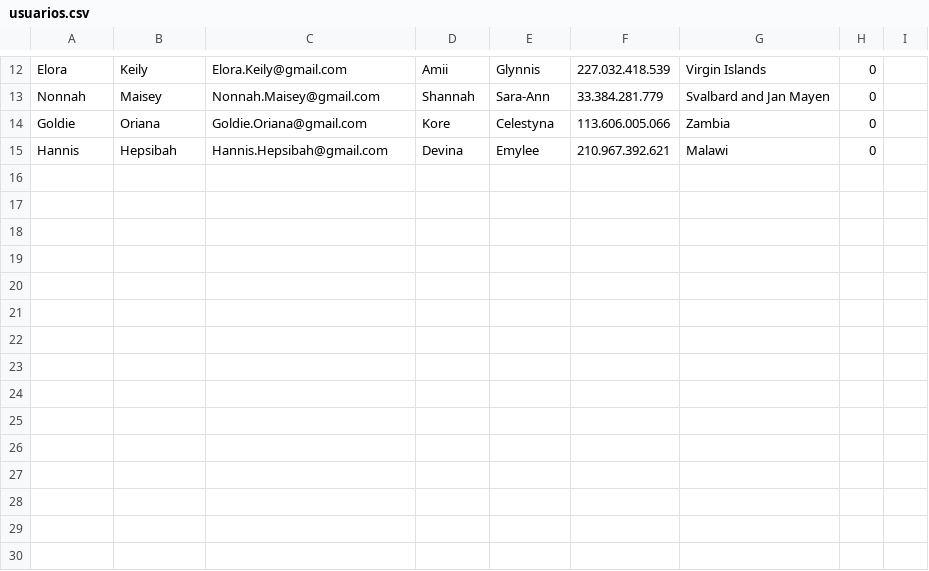
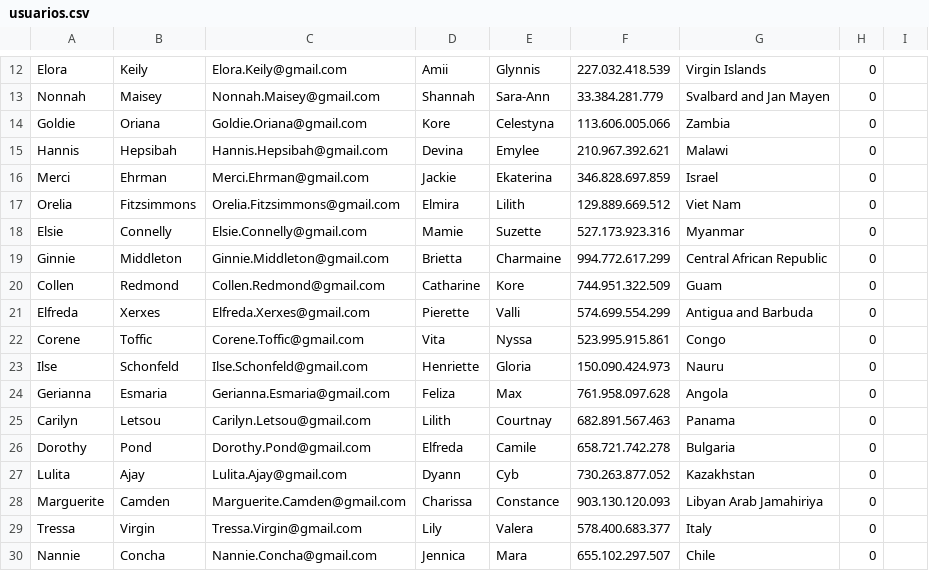
Before and after one commit to ArianaNieto/delilah, a CSV file: scripts/usuarios.csv, drawn as a sheet; only a part is shown, gaps mark what is left out; the diff names each change by its address in the sheet, - before the commit and + after, or states it on an @@ line.

Commit message:
update

```diff
--- a/scripts/usuarios.csv
+++ b/scripts/usuarios.csv
+row 16: Merci | Ehrman | Merci.Ehrman@gmail.com | Jackie | Ekaterina | 346.828.697.859 | Israel | 0
+row 17: Orelia | Fitzsimmons | Orelia.Fitzsimmons@gmail.com | Elmira | Lilith | 129.889.669.512 | Viet Nam | 0
+row 18: Elsie | Connelly | Elsie.Connelly@gmail.com | Mamie | Suzette | 527.173.923.316 | Myanmar | 0
+row 19: Ginnie | Middleton | Ginnie.Middleton@gmail.com | Brietta | Charmaine | 994.772.617.299 | Central African Republic | 0
+row 20: Collen | Redmond | Collen.Redmond@gmail.com | Catharine | Kore | 744.951.322.509 | Guam | 0
+row 21: Elfreda | Xerxes | Elfreda.Xerxes@gmail.com | Pierette | Valli | 574.699.554.299 | Antigua and Barbuda | 0
+row 22: Corene | Toffic | Corene.Toffic@gmail.com | Vita | Nyssa | 523.995.915.861 | Congo | 0
+row 23: Ilse | Schonfeld | Ilse.Schonfeld@gmail.com | Henriette | Gloria | 150.090.424.973 | Nauru | 0
+row 24: Gerianna | Esmaria | Gerianna.Esmaria@gmail.com | Feliza | Max | 761.958.097.628 | Angola | 0
+row 25: Carilyn | Letsou | Carilyn.Letsou@gmail.com | Lilith | Courtnay | 682.891.567.463 | Panama | 0
+row 26: Dorothy | Pond | Dorothy.Pond@gmail.com | Elfreda | Camile | 658.721.742.278 | Bulgaria | 0
+row 27: Lulita | Ajay | Lulita.Ajay@gmail.com | Dyann | Cyb | 730.263.877.052 | Kazakhstan | 0
+row 28: Marguerite | Camden | Marguerite.Camden@gmail.com | Charissa | Constance | 903.130.120.093 | Libyan Arab Jamahiriya | 0
+row 29: Tressa | Virgin | Tressa.Virgin@gmail.com | Lily | Valera | 578.400.683.377 | Italy | 0
+row 30: Nannie | Concha | Nannie.Concha@gmail.com | Jennica | Mara | 655.102.297.507 | Chile | 0
```
